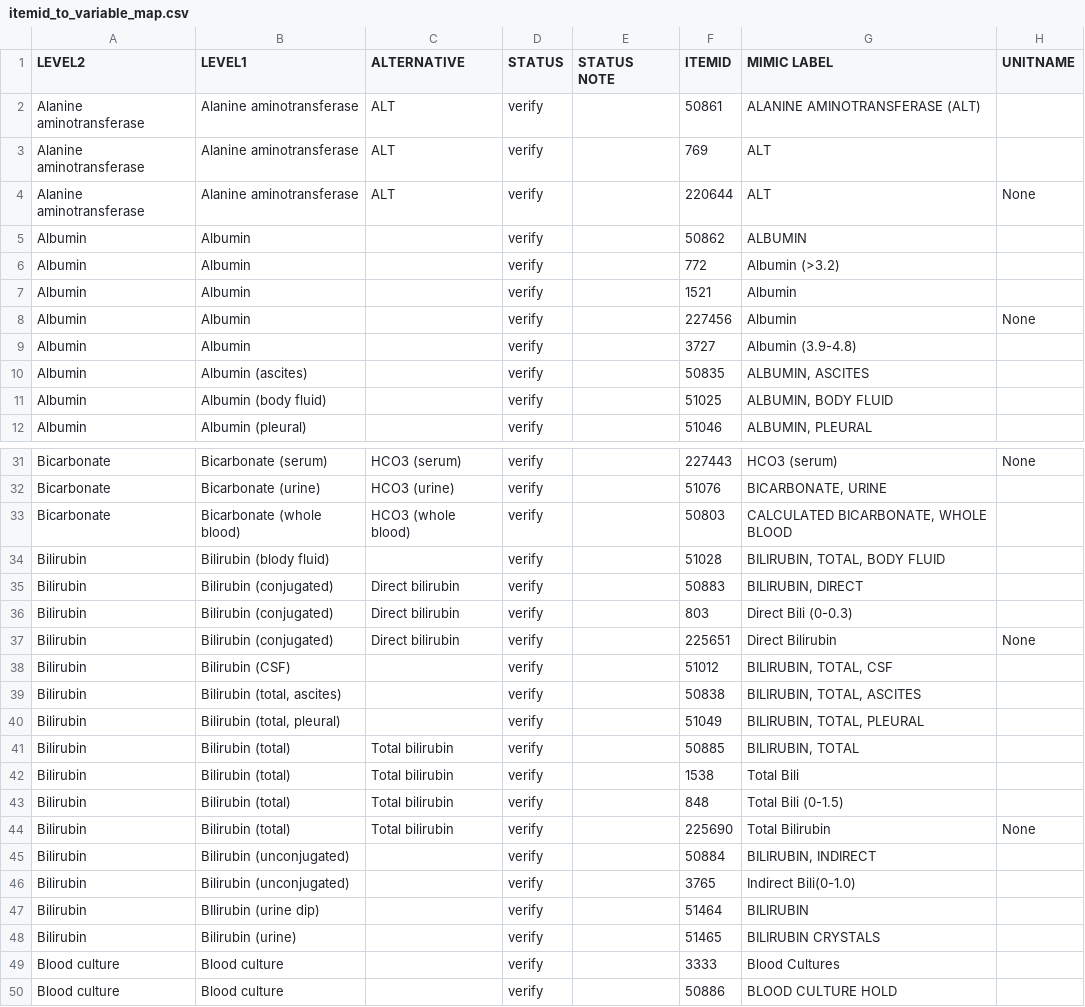
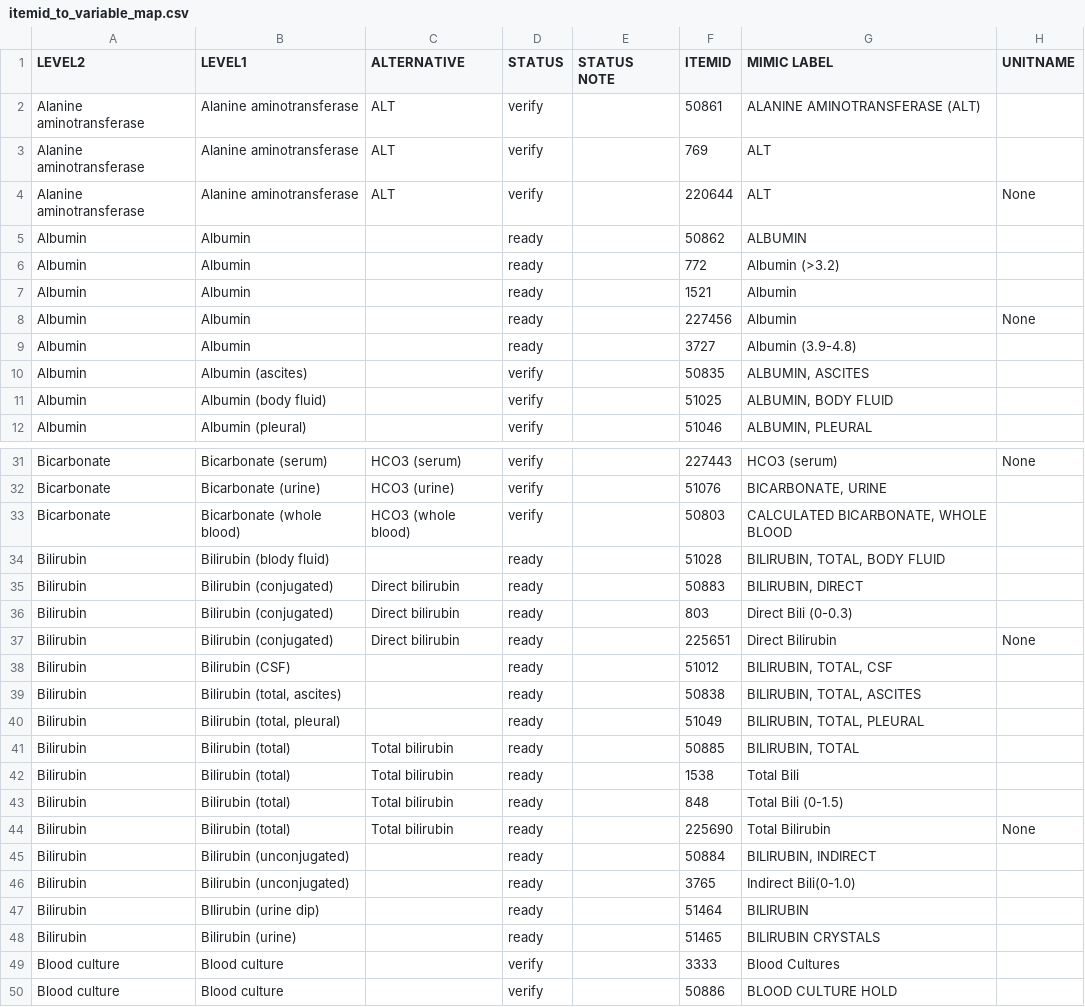
Before and after one commit to suparna-ghanvatkar/mgp-rnn-mimic, a CSV file: resources/itemid_to_variable_map.csv, drawn as a sheet; only a part is shown, gaps mark what is left out; the diff names each change by its address in the sheet, - before the commit and + after, or states it on an @@ line.

```diff
--- a/resources/itemid_to_variable_map.csv
+++ b/resources/itemid_to_variable_map.csv
-D5:D9 (STATUS): verify
+D5:D9 (STATUS): ready
-D34:D48 (STATUS): verify
+D34:D48 (STATUS): ready
```
Also changed, not shown: 2 other files.
